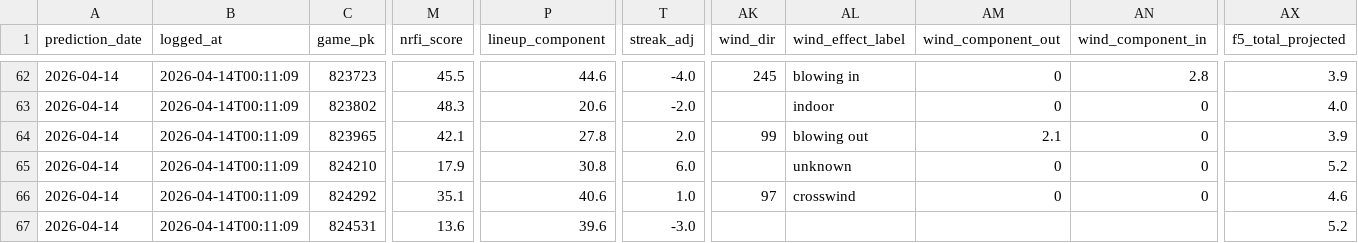
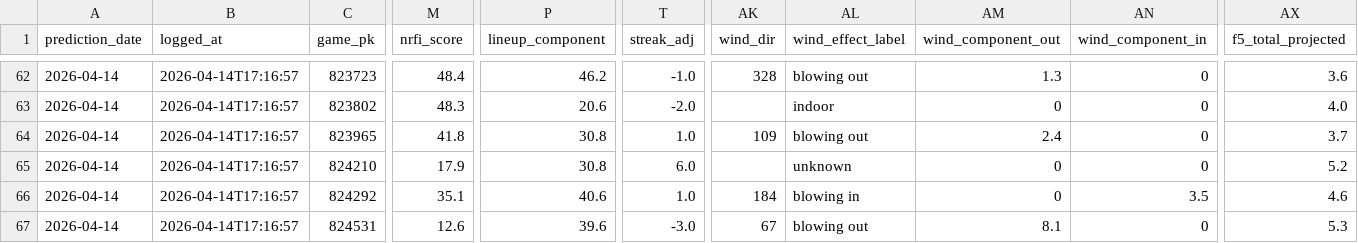
Before and after one commit to EvanOssege/NRFI, a CSV file: output/predictions.csv, drawn as a sheet; only a part is shown, gaps mark what is left out; the diff covers the shown part only; the diff names each change by its address in the sheet, - before the commit and + after, or states it on an @@ line.

```diff
--- a/output/predictions.csv
+++ b/output/predictions.csv
-B62:B67 (logged_at): 2026-04-14T00:11:09
+B62:B67 (logged_at): 2026-04-14T17:16:57
-M62 (nrfi_score): 45.5
+M62 (nrfi_score): 48.4
-P62 (lineup_component): 44.6
+P62 (lineup_component): 46.2
-T62 (streak_adj): -4.0
+T62 (streak_adj): -1.0
-AK62 (wind_dir): 245
+AK62 (wind_dir): 328
-AL62 (wind_effect_label): blowing in
+AL62 (wind_effect_label): blowing out
-AM62 (wind_component_out): 0
+AM62 (wind_component_out): 1.3
-AN62 (wind_component_in): 2.8
+AN62 (wind_component_in): 0
-AX62 (f5_total_projected): 3.9
+AX62 (f5_total_projected): 3.6
-M64 (nrfi_score): 42.1
+M64 (nrfi_score): 41.8
-P64 (lineup_component): 27.8
+P64 (lineup_component): 30.8
-T64 (streak_adj): 2.0
+T64 (streak_adj): 1.0
-AK64 (wind_dir): 99
+AK64 (wind_dir): 109
-AM64 (wind_component_out): 2.1
+AM64 (wind_component_out): 2.4
-AX64 (f5_total_projected): 3.9
+AX64 (f5_total_projected): 3.7
-AK66 (wind_dir): 97
+AK66 (wind_dir): 184
-AL66 (wind_effect_label): crosswind
+AL66 (wind_effect_label): blowing in
-AN66 (wind_component_in): 0
+AN66 (wind_component_in): 3.5
-M67 (nrfi_score): 13.6
+M67 (nrfi_score): 12.6
-AK67 (wind_dir): (empty)
+AK67 (wind_dir): 67
-AL67 (wind_effect_label): (empty)
+AL67 (wind_effect_label): blowing out
-AM67 (wind_component_out): (empty)
+AM67 (wind_component_out): 8.1
-AN67 (wind_component_in): (empty)
+AN67 (wind_component_in): 0
-AX67 (f5_total_projected): 5.2
+AX67 (f5_total_projected): 5.3
```
Also changed, not shown: 121 edited cells elsewhere in this file, output/outcomes.csv, 2 other files.
